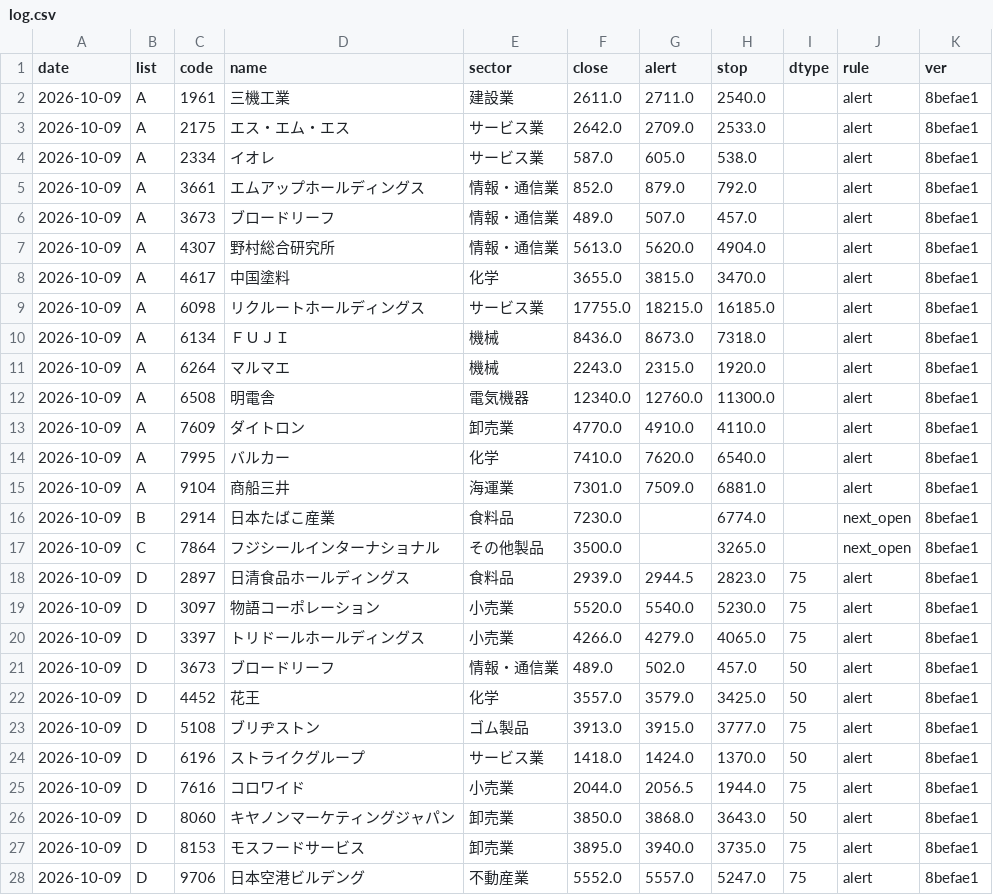
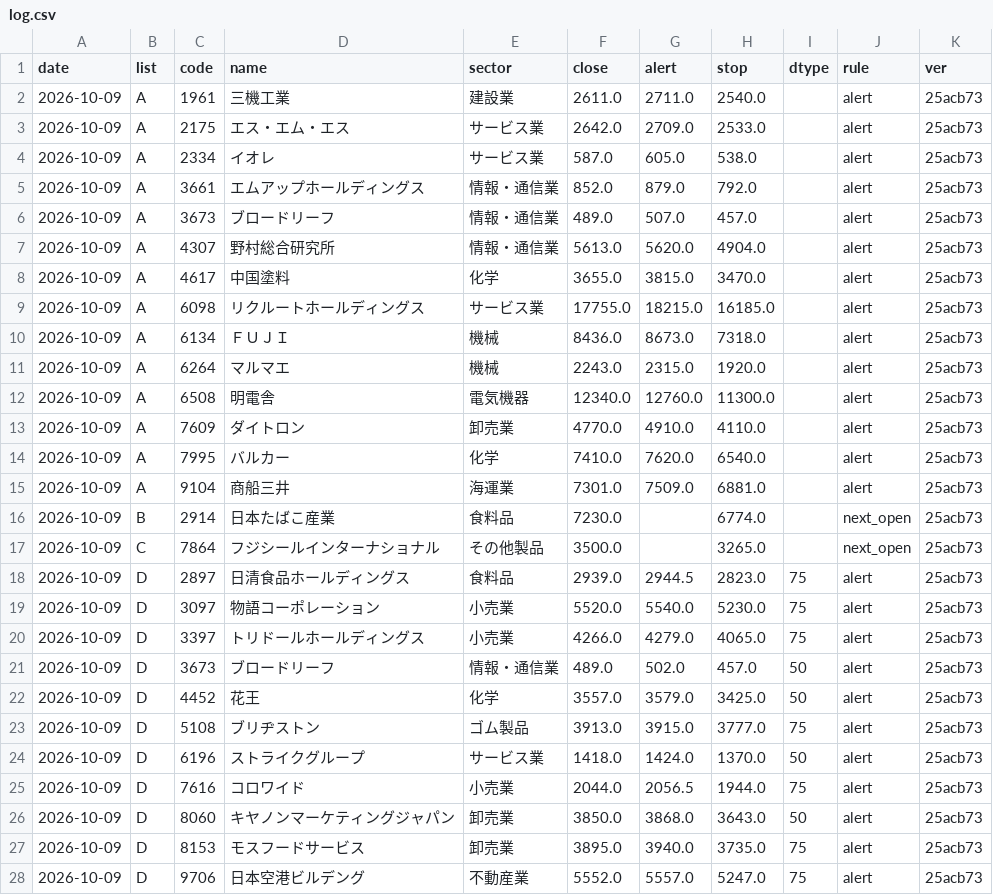
Before and after one commit to eplan4u-dotcom/kabu-screener, a CSV file: data/signals/log.csv, drawn as a sheet; only a part is shown; the diff covers the shown part only.

```diff
--- a/data/signals/log.csv
+++ b/data/signals/log.csv
@@ -1,28 +1,28 @@
 date,list,code,name,sector,close,alert,stop,dtype,rule,ver
-2026-10-09,A,1961,三機工業,建設業,2611.0,2711.0,2540.0,,alert,8befae1
-2026-10-09,A,2175,エス・エム・エス,サービス業,2642.0,2709.0,2533.0,,alert,8befae1
-2026-10-09,A,2334,イオレ,サービス業,587.0,605.0,538.0,,alert,8befae1
-2026-10-09,A,3661,エムアップホールディングス,情報・通信業,852.0,879.0,792.0,,alert,8befae1
-2026-10-09,A,3673,ブロードリーフ,情報・通信業,489.0,507.0,457.0,,alert,8befae1
-2026-10-09,A,4307,野村総合研究所,情報・通信業,5613.0,5620.0,4904.0,,alert,8befae1
-2026-10-09,A,4617,中国塗料,化学,3655.0,3815.0,3470.0,,alert,8befae1
-2026-10-09,A,6098,リクルートホールディングス,サービス業,17755.0,18215.0,16185.0,,alert,8befae1
-2026-10-09,A,6134,ＦＵＪＩ,機械,8436.0,8673.0,7318.0,,alert,8befae1
-2026-10-09,A,6264,マルマエ,機械,2243.0,2315.0,1920.0,,alert,8befae1
-2026-10-09,A,6508,明電舎,電気機器,12340.0,12760.0,11300.0,,alert,8befae1
-2026-10-09,A,7609,ダイトロン,卸売業,4770.0,4910.0,4110.0,,alert,8befae1
-2026-10-09,A,7995,バルカー,化学,7410.0,7620.0,6540.0,,alert,8befae1
-2026-10-09,A,9104,商船三井,海運業,7301.0,7509.0,6881.0,,alert,8befae1
-2026-10-09,B,2914,日本たばこ産業,食料品,7230.0,,6774.0,,next_open,8befae1
-2026-10-09,C,7864,フジシールインターナショナル,その他製品,3500.0,,3265.0,,next_open,8befae1
-2026-10-09,D,2897,日清食品ホールディングス,食料品,2939.0,2944.5,2823.0,75,alert,8befae1
-2026-10-09,D,3097,物語コーポレーション,小売業,5520.0,5540.0,5230.0,75,alert,8befae1
-2026-10-09,D,3397,トリドールホールディングス,小売業,4266.0,4279.0,4065.0,75,alert,8befae1
-2026-10-09,D,3673,ブロードリーフ,情報・通信業,489.0,502.0,457.0,50,alert,8befae1
-2026-10-09,D,4452,花王,化学,3557.0,3579.0,3425.0,50,alert,8befae1
-2026-10-09,D,5108,ブリヂストン,ゴム製品,3913.0,3915.0,3777.0,75,alert,8befae1
-2026-10-09,D,6196,ストライクグループ,サービス業,1418.0,1424.0,1370.0,50,alert,8befae1
-2026-10-09,D,7616,コロワイド,小売業,2044.0,2056.5,1944.0,75,alert,8befae1
-2026-10-09,D,8060,キヤノンマーケティングジャパン,卸売業,3850.0,3868.0,3643.0,50,alert,8befae1
-2026-10-09,D,8153,モスフードサービス,卸売業,3895.0,3940.0,3735.0,75,alert,8befae1
-2026-10-09,D,9706,日本空港ビルデング,不動産業,5552.0,5557.0,5247.0,75,alert,8befae1
+2026-10-09,A,1961,三機工業,建設業,2611.0,2711.0,2540.0,,alert,25acb73
+2026-10-09,A,2175,エス・エム・エス,サービス業,2642.0,2709.0,2533.0,,alert,25acb73
+2026-10-09,A,2334,イオレ,サービス業,587.0,605.0,538.0,,alert,25acb73
+2026-10-09,A,3661,エムアップホールディングス,情報・通信業,852.0,879.0,792.0,,alert,25acb73
+2026-10-09,A,3673,ブロードリーフ,情報・通信業,489.0,507.0,457.0,,alert,25acb73
+2026-10-09,A,4307,野村総合研究所,情報・通信業,5613.0,5620.0,4904.0,,alert,25acb73
+2026-10-09,A,4617,中国塗料,化学,3655.0,3815.0,3470.0,,alert,25acb73
+2026-10-09,A,6098,リクルートホールディングス,サービス業,17755.0,18215.0,16185.0,,alert,25acb73
+2026-10-09,A,6134,ＦＵＪＩ,機械,8436.0,8673.0,7318.0,,alert,25acb73
+2026-10-09,A,6264,マルマエ,機械,2243.0,2315.0,1920.0,,alert,25acb73
+2026-10-09,A,6508,明電舎,電気機器,12340.0,12760.0,11300.0,,alert,25acb73
+2026-10-09,A,7609,ダイトロン,卸売業,4770.0,4910.0,4110.0,,alert,25acb73
+2026-10-09,A,7995,バルカー,化学,7410.0,7620.0,6540.0,,alert,25acb73
+2026-10-09,A,9104,商船三井,海運業,7301.0,7509.0,6881.0,,alert,25acb73
+2026-10-09,B,2914,日本たばこ産業,食料品,7230.0,,6774.0,,next_open,25acb73
+2026-10-09,C,7864,フジシールインターナショナル,その他製品,3500.0,,3265.0,,next_open,25acb73
+2026-10-09,D,2897,日清食品ホールディングス,食料品,2939.0,2944.5,2823.0,75,alert,25acb73
+2026-10-09,D,3097,物語コーポレーション,小売業,5520.0,5540.0,5230.0,75,alert,25acb73
+2026-10-09,D,3397,トリドールホールディングス,小売業,4266.0,4279.0,4065.0,75,alert,25acb73
+2026-10-09,D,3673,ブロードリーフ,情報・通信業,489.0,502.0,457.0,50,alert,25acb73
+2026-10-09,D,4452,花王,化学,3557.0,3579.0,3425.0,50,alert,25acb73
+2026-10-09,D,5108,ブリヂストン,ゴム製品,3913.0,3915.0,3777.0,75,alert,25acb73
+2026-10-09,D,6196,ストライクグループ,サービス業,1418.0,1424.0,1370.0,50,alert,25acb73
+2026-10-09,D,7616,コロワイド,小売業,2044.0,2056.5,1944.0,75,alert,25acb73
+2026-10-09,D,8060,キヤノンマーケティングジャパン,卸売業,3850.0,3868.0,3643.0,50,alert,25acb73
+2026-10-09,D,8153,モスフードサービス,卸売業,3895.0,3940.0,3735.0,75,alert,25acb73
+2026-10-09,D,9706,日本空港ビルデング,不動産業,5552.0,5557.0,5247.0,75,alert,25acb73
```
Also changed, not shown: 1 edited cell elsewhere in this file, docs/track/track.csv, 5 other files.
